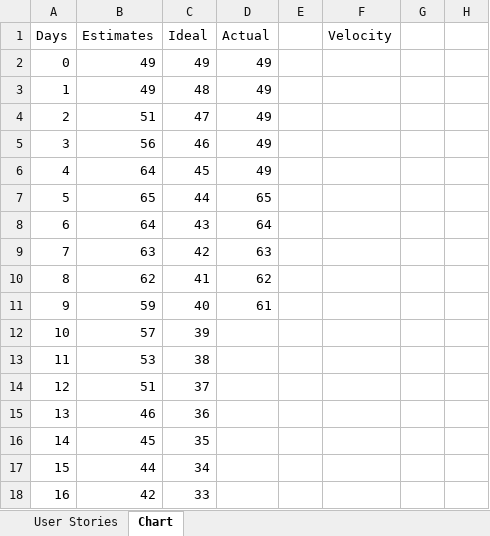
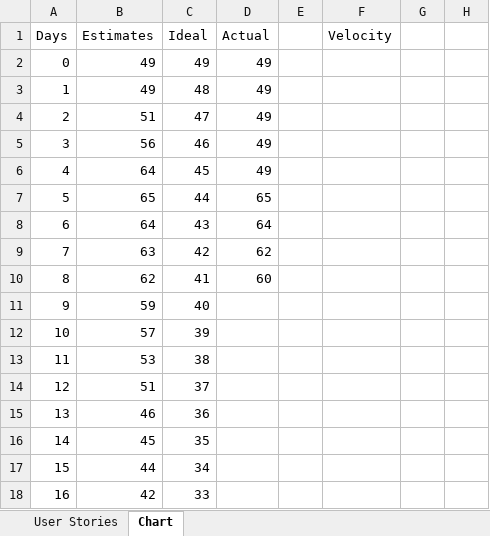
Before and after one commit to DemonSpartan117/ProjectAppStuff, an Excel workbook: SoftwareEngineeringStuff/BurnDownChart.xlsx, sheet Chart, drawn as a sheet; only a part is shown; values as stored, in another font and other column widths than the file's, no borders; charts and pictures not drawn; the diff names each change by its address in the sheet, - before the commit and + after, or states it on an @@ line.

```diff
--- a/SoftwareEngineeringStuff/BurnDownChart.xlsx (sheet Chart)
+++ b/SoftwareEngineeringStuff/BurnDownChart.xlsx (sheet Chart)
-D9 (Actual): 63
+D9 (Actual): 62
-D10 (Actual): 62
+D10 (Actual): 60
-D11 (Actual): 61
+D11 (Actual): (empty)
```
Also changed, not shown: sheet User Stories, charts or pictures, 2 other files.
